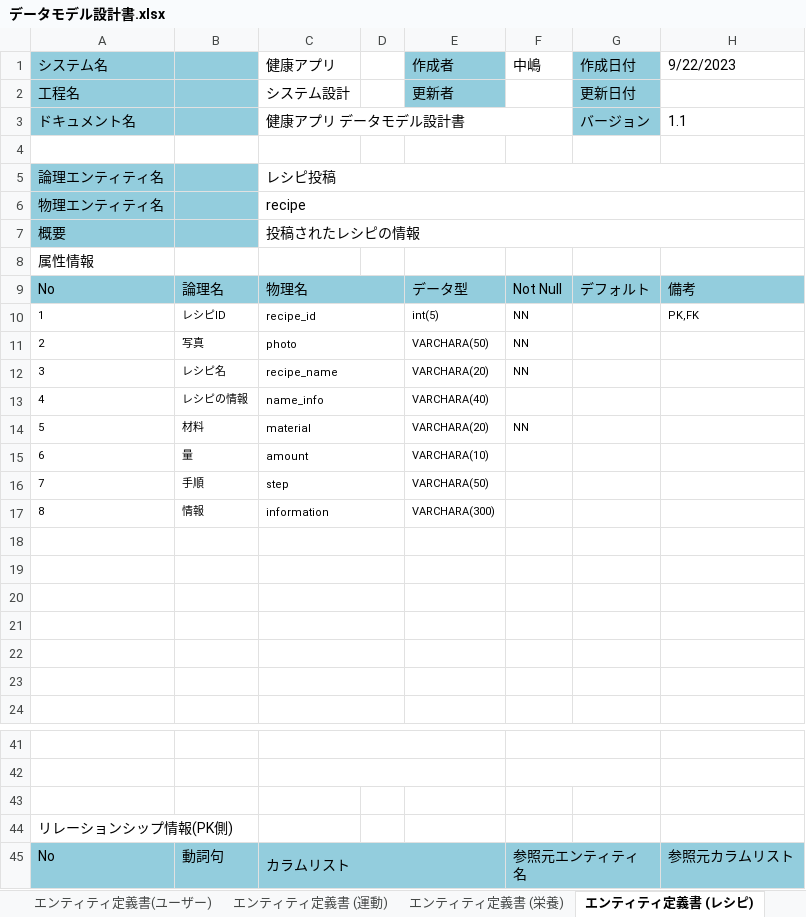
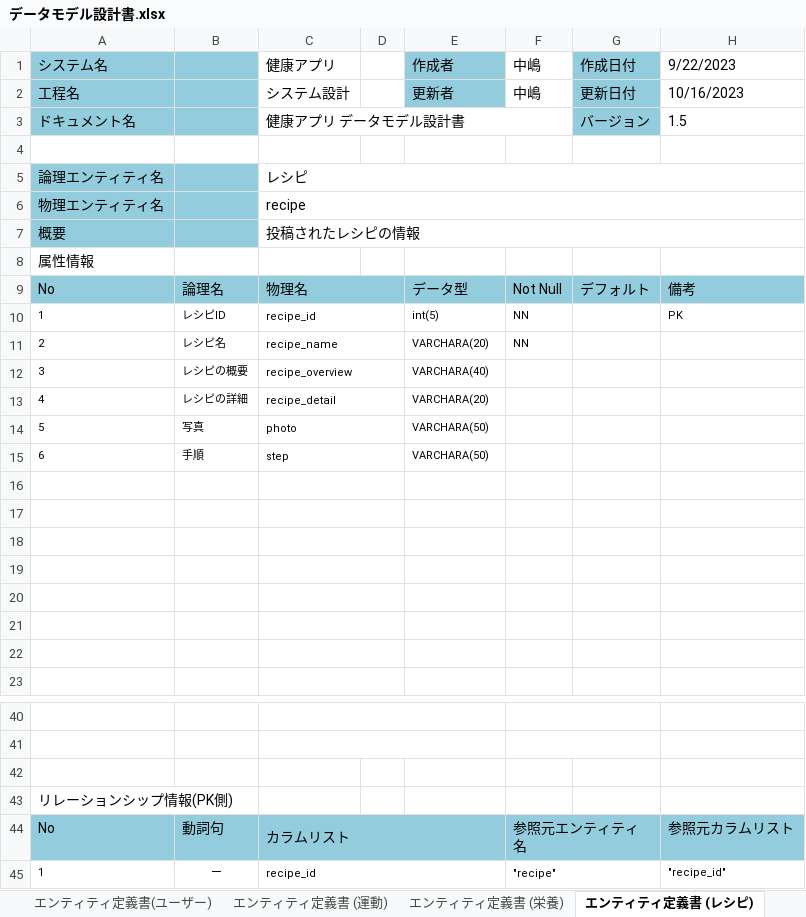
Before and after one commit to nakashima0918/healthApp, an Excel workbook: 03_DB設計書/データモデル設計書.xlsx, sheet エンティティ定義書 (レシピ), drawn as a sheet; only a part is shown, gaps mark what is left out; values as stored, in another font and other column widths than the file's, no borders; removed rows and columns are numbered as before the commit, all else as after; the diff names each change by its address in the sheet, - before the commit and + after, or states it on an @@ line.

```diff
--- a/03_DB設計書/データモデル設計書.xlsx (sheet エンティティ定義書 (レシピ))
+++ b/03_DB設計書/データモデル設計書.xlsx (sheet エンティティ定義書 (レシピ))
-F2: (empty)
+F2: 中嶋
-H2: (empty)
+H2: 10/16/2023
-H3: 1.1
+H3: 1.5
-C5: レシピ投稿
+C5: レシピ
-H10: PK,FK
+H10: PK
-B11: 写真
+B11: レシピ名
-C11: photo
+C11: recipe_name
-E11: VARCHARA(50)
+E11: VARCHARA(20)
-B12: レシピ名
+B12: レシピの概要
-C12: recipe_name
+C12: recipe_overview
-E12: VARCHARA(20)
+E12: VARCHARA(40)
-F12: NN
+F12: (empty)
-B13: レシピの情報
+B13: レシピの詳細
-C13: name_info
+C13: recipe_detail
-E13: VARCHARA(40)
+E13: VARCHARA(20)
-B14: 材料
+B14: 写真
-C14: material
+C14: photo
-E14: VARCHARA(20)
+E14: VARCHARA(50)
-F14: NN
+F14: (empty)
-row 15: 6 | 量 | amount |  | VARCHARA(10)
-A15: 7
+A15: 6
-row 16: 8 | 情報 | information |  | VARCHARA(300)
+row 16: (empty)
+row 45: 1 | ー | recipe_id |  |  | "recipe" |  | "recipe_id"
```
Also changed, not shown: sheet エンティティ定義書 (コピー), sheet エンティティ定義書 (運動), sheet エンティティ定義書 (栄養), sheet CRUD図, sheet 概念データモデル図 エンティティ一覧, sheet エンティティ定義書(ユーザー), 1 more sheet, other sheet tabs, charts or pictures, 02_画面設計書・モックアップ/画面遷移図.xlsx.
